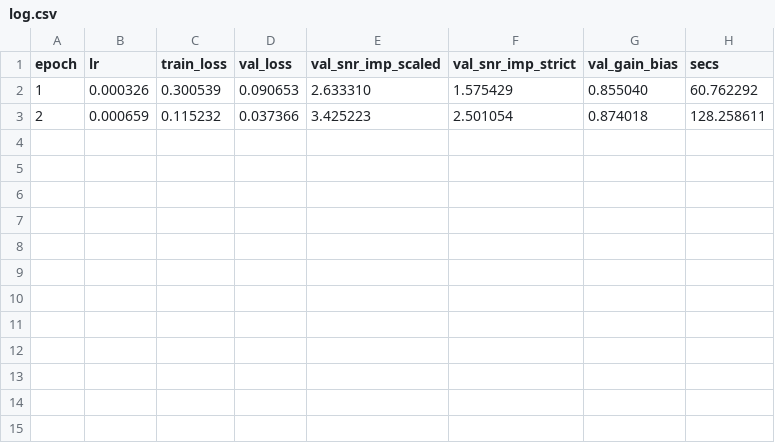
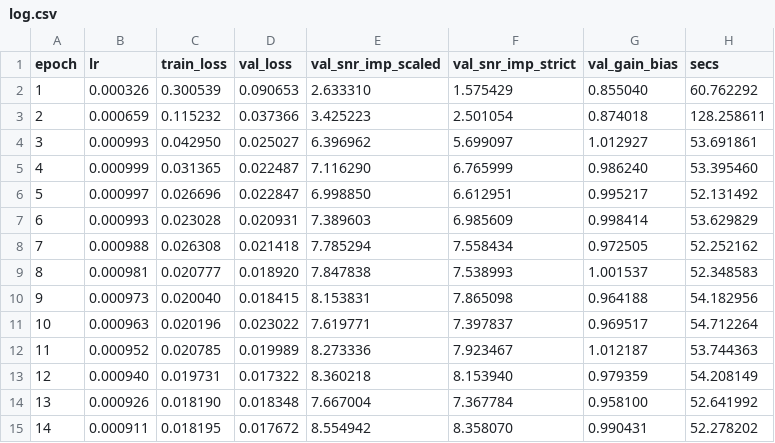
Before and after one commit to userpawbaw/ECG_denoising_method_comparision, a CSV file: results/d1/m06_l6_nofe/log.csv, drawn as a sheet; the diff names each change by its address in the sheet, - before the commit and + after, or states it on an @@ line.

```diff
--- a/results/d1/m06_l6_nofe/log.csv
+++ b/results/d1/m06_l6_nofe/log.csv
+row 4: 3 | 0.000993 | 0.042950 | 0.025027 | 6.396962 | 5.699097 | 1.012927 | 53.691861
+row 5: 4 | 0.000999 | 0.031365 | 0.022487 | 7.116290 | 6.765999 | 0.986240 | 53.395460
+row 6: 5 | 0.000997 | 0.026696 | 0.022847 | 6.998850 | 6.612951 | 0.995217 | 52.131492
+row 7: 6 | 0.000993 | 0.023028 | 0.020931 | 7.389603 | 6.985609 | 0.998414 | 53.629829
+row 8: 7 | 0.000988 | 0.026308 | 0.021418 | 7.785294 | 7.558434 | 0.972505 | 52.252162
+row 9: 8 | 0.000981 | 0.020777 | 0.018920 | 7.847838 | 7.538993 | 1.001537 | 52.348583
+row 10: 9 | 0.000973 | 0.020040 | 0.018415 | 8.153831 | 7.865098 | 0.964188 | 54.182956
+row 11: 10 | 0.000963 | 0.020196 | 0.023022 | 7.619771 | 7.397837 | 0.969517 | 54.712264
+row 12: 11 | 0.000952 | 0.020785 | 0.019989 | 8.273336 | 7.923467 | 1.012187 | 53.744363
+row 13: 12 | 0.000940 | 0.019731 | 0.017322 | 8.360218 | 8.153940 | 0.979359 | 54.208149
+row 14: 13 | 0.000926 | 0.018190 | 0.018348 | 7.667004 | 7.367784 | 0.958100 | 52.641992
+row 15: 14 | 0.000911 | 0.018195 | 0.017672 | 8.554942 | 8.358070 | 0.990431 | 52.278202
```
Also changed, not shown: 1 other file.
